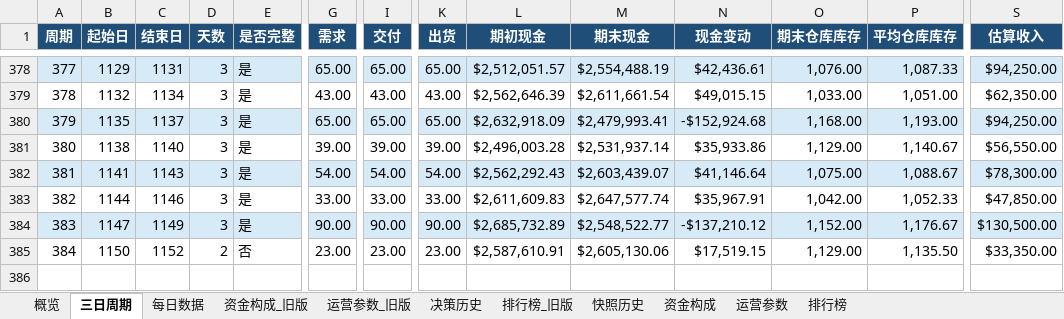
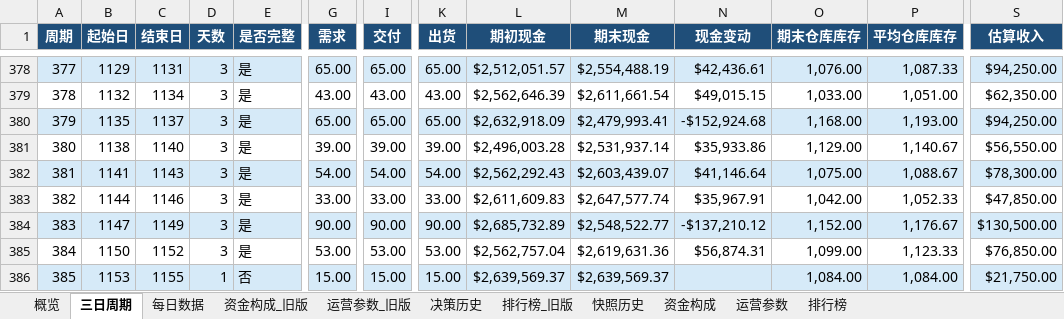
Before and after one commit to Vikotevili/sc-game-tracker, an Excel workbook: data/supply_chain_game.xlsx, sheet 三日周期, drawn as a sheet; only a part is shown, gaps mark what is left out; values as stored, in another font and other column widths than the file's, no borders; rows hold the shown columns only; the diff names each change by its address in the sheet, - before the commit and + after, or states it on an @@ line.

```diff
--- a/data/supply_chain_game.xlsx (sheet 三日周期)
+++ b/data/supply_chain_game.xlsx (sheet 三日周期)
-D385 (天数): 2
+D385 (天数): 3
-E385 (是否完整): 否
+E385 (是否完整): 是
-G385 (需求): 23.00
+G385 (需求): 53.00
-I385 (交付): 23.00
+I385 (交付): 53.00
-K385 (出货): 23.00
+K385 (出货): 53.00
-L385 (期初现金): $2,587,610.91
+L385 (期初现金): $2,562,757.04
-M385 (期末现金): $2,605,130.06
+M385 (期末现金): $2,619,631.36
-N385 (现金变动): $17,519.15
+N385 (现金变动): $56,874.31
-O385 (期末仓库库存): 1,129.00
+O385 (期末仓库库存): 1,099.00
-P385 (平均仓库库存): 1,135.50
+P385 (平均仓库库存): 1,123.33
-S385 (估算收入): $33,350.00
+S385 (估算收入): $76,850.00
+row 386: 385 | 1153 | 1155 | 1 | 否 | 15.00 | 15.00 | 15.00 | $2,639,569.37 | $2,639,569.37 |  | 1,084.00 | 1,084.00 | $21,750.00
```
Also changed, not shown: sheet 排行榜, sheet 资金构成, sheet 概览, sheet 每日数据, sheet 快照历史, sheet 决策历史.
